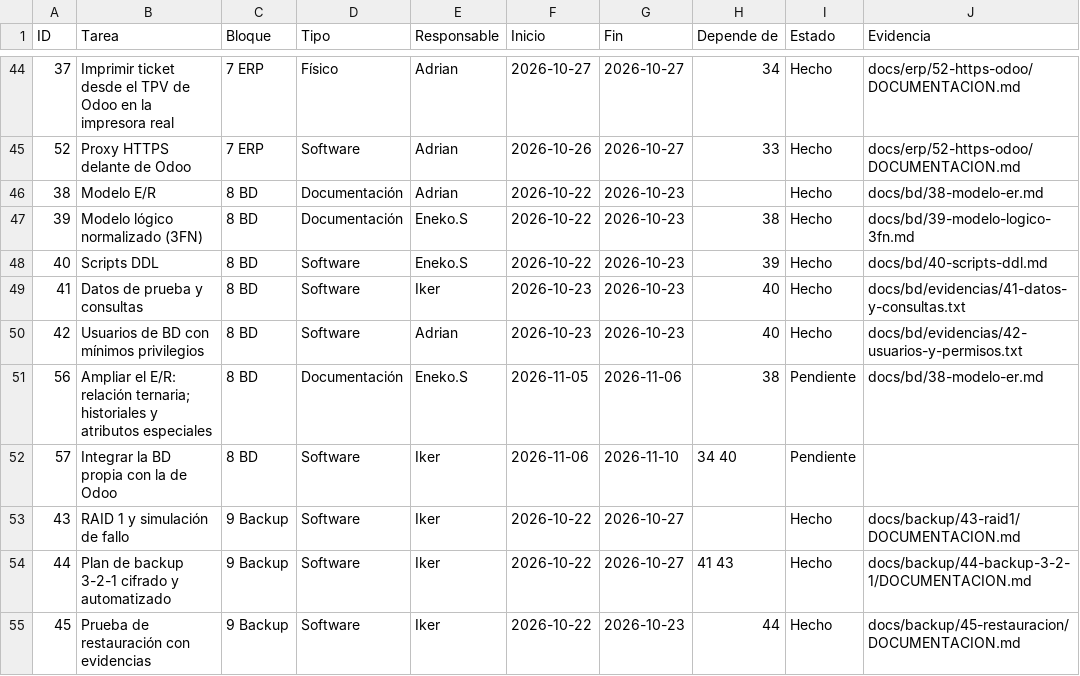
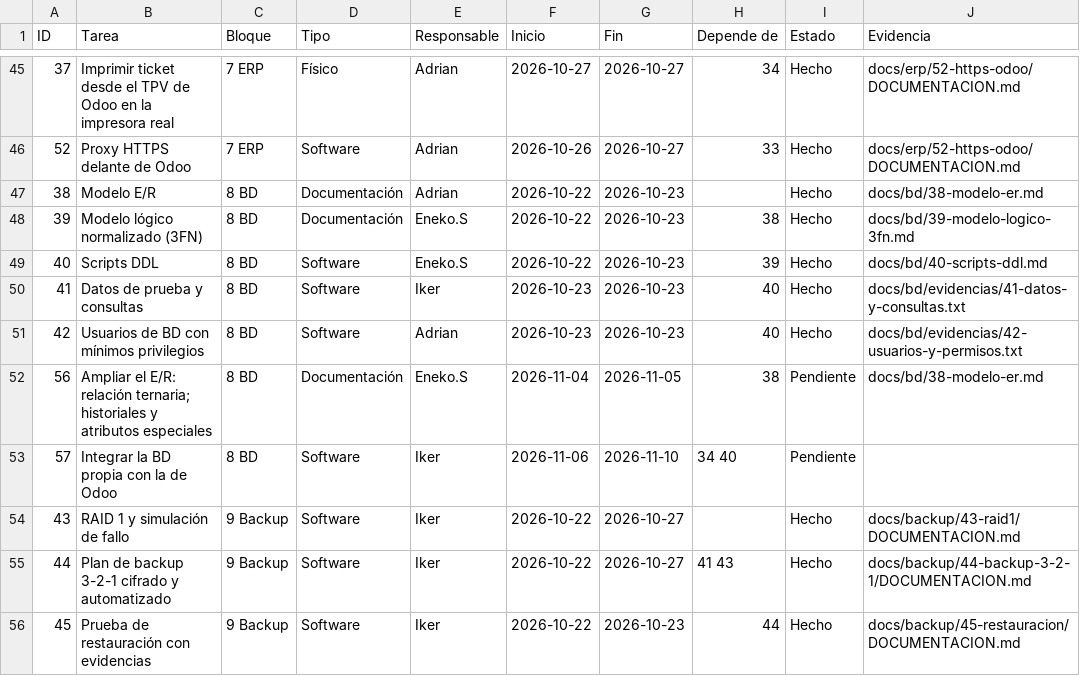
Before and after one commit to zHGx-alt/Reto-Asir, a CSV file: docs/gestion/backlog-kanban.csv, drawn as a sheet; only a part is shown, gaps mark what is left out; addresses are those after the commit; the diff covers the shown part only; the diff names each change by its address in the sheet, - before the commit and + after, or states it on an @@ line.

```diff
--- a/docs/gestion/backlog-kanban.csv
+++ b/docs/gestion/backlog-kanban.csv
-F52 (Inicio): 2026-11-05
+F52 (Inicio): 2026-11-04
-G52 (Fin): 2026-11-06
+G52 (Fin): 2026-11-05
```
Also changed, not shown: 1 added row and 7 edited cells elsewhere in this file, 4 other files.
